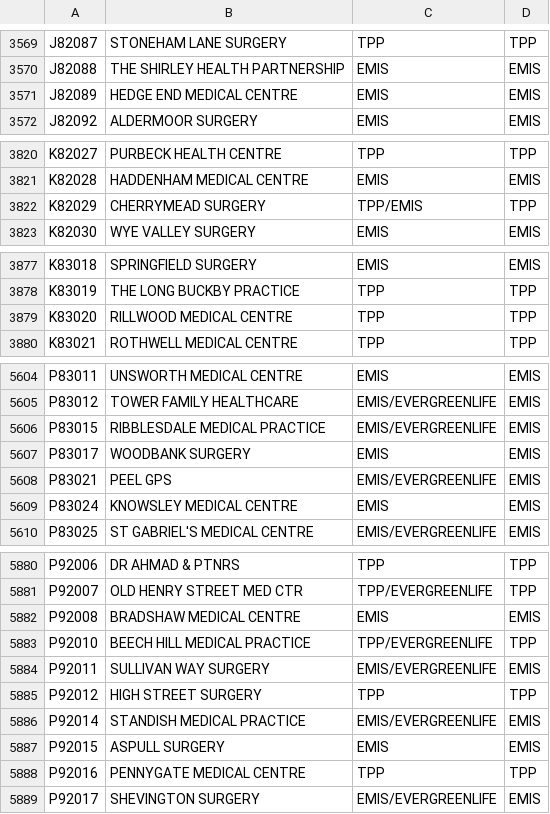
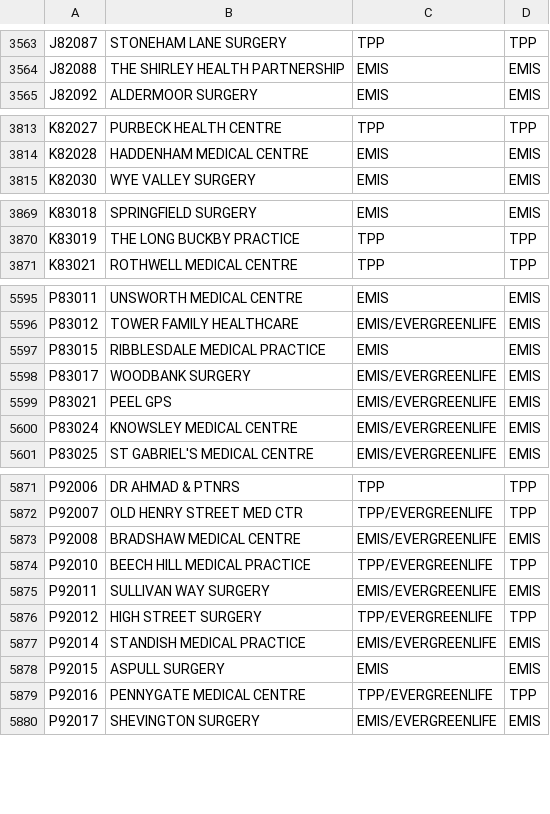
Before and after one commit to mikejamesthompson/gp-2-gp-it-supplier, a CSV file: data/gp_suppliers.csv, drawn as a sheet; only a part is shown, gaps mark what is left out; the diff covers the shown part only.

```diff
--- a/data/gp_suppliers.csv
+++ b/data/gp_suppliers.csv
@@ -3570,3 +3564,2 @@ J82087,STONEHAM LANE SURGERY,TPP,TPP
 J82088,THE SHIRLEY HEALTH PARTNERSHIP,EMIS,EMIS
-J82089,HEDGE END MEDICAL CENTRE,EMIS,EMIS
 J82092,ALDERMOOR SURGERY,EMIS,EMIS
@@ -3821,3 +3814,2 @@ K82027,PURBECK HEALTH CENTRE,TPP,TPP
 K82028,HADDENHAM MEDICAL CENTRE,EMIS,EMIS
-K82029,CHERRYMEAD SURGERY,TPP/EMIS,TPP
 K82030,WYE VALLEY SURGERY,EMIS,EMIS
@@ -3878,3 +3870,2 @@ K83018,SPRINGFIELD SURGERY,EMIS,EMIS
 K83019,THE LONG BUCKBY PRACTICE,TPP,TPP
-K83020,RILLWOOD MEDICAL CENTRE,TPP,TPP
 K83021,ROTHWELL MEDICAL CENTRE,TPP,TPP
@@ -5605,6 +5596,6 @@ P83011,UNSWORTH MEDICAL CENTRE,EMIS,EMIS
 P83012,TOWER FAMILY HEALTHCARE,EMIS/EVERGREENLIFE,EMIS
-P83015,RIBBLESDALE MEDICAL PRACTICE,EMIS/EVERGREENLIFE,EMIS
-P83017,WOODBANK SURGERY,EMIS,EMIS
+P83015,RIBBLESDALE MEDICAL PRACTICE,EMIS,EMIS
+P83017,WOODBANK SURGERY,EMIS/EVERGREENLIFE,EMIS
 P83021,PEEL GPS,EMIS/EVERGREENLIFE,EMIS
-P83024,KNOWSLEY MEDICAL CENTRE,EMIS,EMIS
+P83024,KNOWSLEY MEDICAL CENTRE,EMIS/EVERGREENLIFE,EMIS
 P83025,ST GABRIEL'S MEDICAL CENTRE,EMIS/EVERGREENLIFE,EMIS
@@ -5881,9 +5872,9 @@ P92006,DR AHMAD & PTNRS,TPP,TPP
 P92007,OLD HENRY STREET MED CTR,TPP/EVERGREENLIFE,TPP
-P92008,BRADSHAW MEDICAL CENTRE,EMIS,EMIS
+P92008,BRADSHAW MEDICAL CENTRE,EMIS/EVERGREENLIFE,EMIS
 P92010,BEECH HILL MEDICAL PRACTICE,TPP/EVERGREENLIFE,TPP
 P92011,SULLIVAN WAY SURGERY,EMIS/EVERGREENLIFE,EMIS
-P92012,HIGH STREET SURGERY,TPP,TPP
+P92012,HIGH STREET SURGERY,TPP/EVERGREENLIFE,TPP
 P92014,STANDISH MEDICAL PRACTICE,EMIS/EVERGREENLIFE,EMIS
 P92015,ASPULL SURGERY,EMIS,EMIS
-P92016,PENNYGATE MEDICAL CENTRE,TPP,TPP
+P92016,PENNYGATE MEDICAL CENTRE,TPP/EVERGREENLIFE,TPP
 P92017,SHEVINGTON SURGERY,EMIS/EVERGREENLIFE,EMIS
```
Also changed, not shown: 6 removed rows and 22 edited cells elsewhere in this file.
